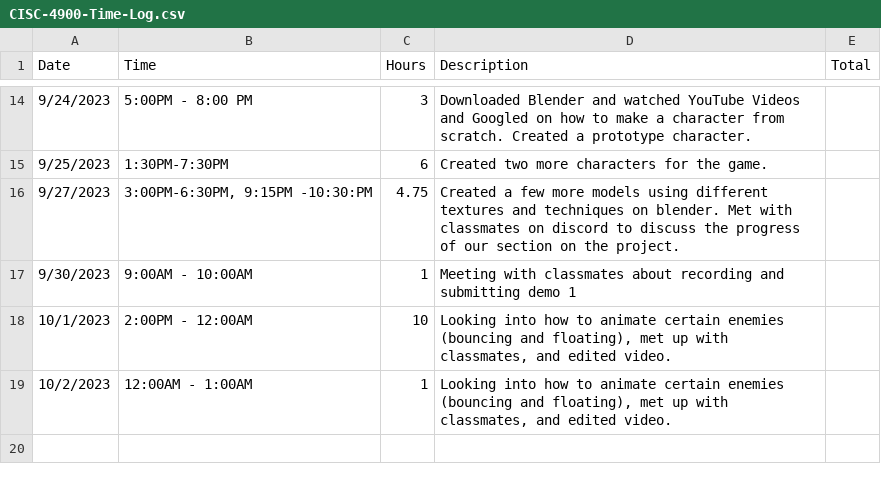
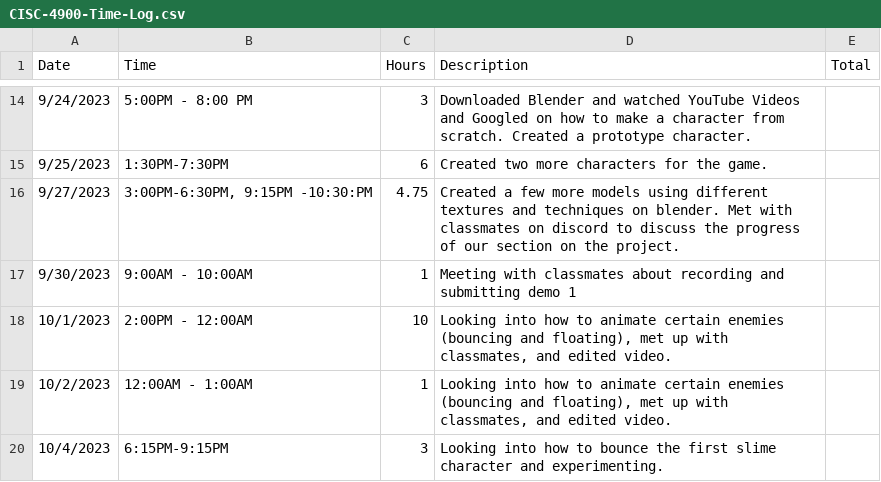
Before and after one commit to Kazuto1120/chocohippo, a CSV file: CISC-4900-Time-Log.csv, drawn as a sheet; only a part is shown, gaps mark what is left out.

Commit message:
update cause of lost data

```diff
--- a/CISC-4900-Time-Log.csv
+++ b/CISC-4900-Time-Log.csv
@@ -19 +19,2 @@ Date,Time,Hours,Description,Total
 10/2/2023,12:00AM - 1:00AM,1,"Looking into how to animate certain enemies (bouncing and floating), met up with classmates, and edited video.",
+10/4/2023,6:15PM-9:15PM,3,Looking into how to bounce the first slime character and experimenting.,
```
